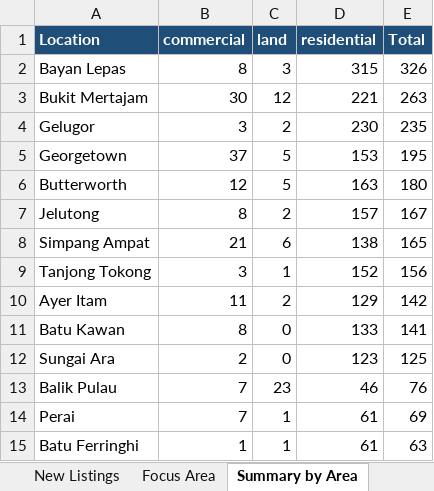
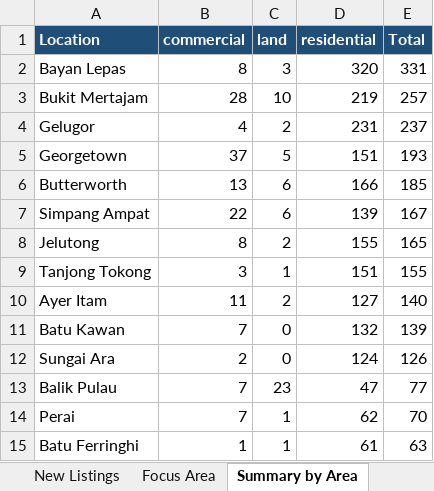
Before and after one commit to zac8632/zap8632, an Excel workbook: scripts/listings-pipeline/penang_owners.xlsx, sheet Summary by Area, drawn as a sheet; only a part is shown; values as stored, in another font and other column widths than the file's, no borders; removed rows and columns are numbered as before the commit, all else as after; the diff covers the shown part only; the diff names each change by its address in the sheet, - before the commit and + after, or states it on an @@ line.

```diff
--- a/scripts/listings-pipeline/penang_owners.xlsx (sheet Summary by Area)
+++ b/scripts/listings-pipeline/penang_owners.xlsx (sheet Summary by Area)
-D2 (residential): 315
+D2 (residential): 320
-E2 (Total): 326
+E2 (Total): 331
-B3 (commercial): 30
+B3 (commercial): 28
-C3 (land): 12
+C3 (land): 10
-D3 (residential): 221
+D3 (residential): 219
-E3 (Total): 263
+E3 (Total): 257
-B4 (commercial): 3
+B4 (commercial): 4
-D4 (residential): 230
+D4 (residential): 231
-E4 (Total): 235
+E4 (Total): 237
-D5 (residential): 153
+D5 (residential): 151
-E5 (Total): 195
+E5 (Total): 193
-B6 (commercial): 12
+B6 (commercial): 13
-C6 (land): 5
+C6 (land): 6
-D6 (residential): 163
+D6 (residential): 166
-E6 (Total): 180
+E6 (Total): 185
+row 7: Simpang Ampat | 22 | 6 | 139 | 167
-D8 (residential): 157
+D8 (residential): 155
-E8 (Total): 167
+E8 (Total): 165
-row 8: Simpang Ampat | 21 | 6 | 138 | 165
-D9 (residential): 152
+D9 (residential): 151
-E9 (Total): 156
+E9 (Total): 155
-D10 (residential): 129
+D10 (residential): 127
-E10 (Total): 142
+E10 (Total): 140
-B11 (commercial): 8
+B11 (commercial): 7
-D11 (residential): 133
+D11 (residential): 132
-E11 (Total): 141
+E11 (Total): 139
-D12 (residential): 123
+D12 (residential): 124
-E12 (Total): 125
+E12 (Total): 126
-D13 (residential): 46
+D13 (residential): 47
-E13 (Total): 76
+E13 (Total): 77
-D14 (residential): 61
+D14 (residential): 62
-E14 (Total): 69
+E14 (Total): 70
```
Also changed, not shown: 9 added rows, 9 removed rows and 18 edited cells elsewhere in this sheet, sheet All Listings, sheet New Listings, sheet Focus Area, sheet Summary, hidden cells, 1 other file.
